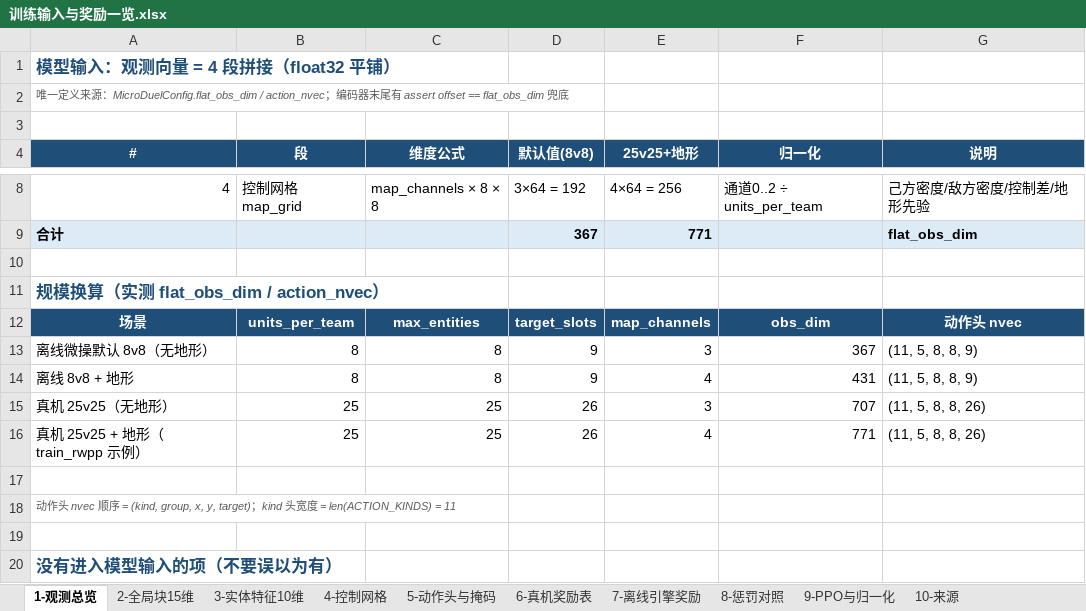
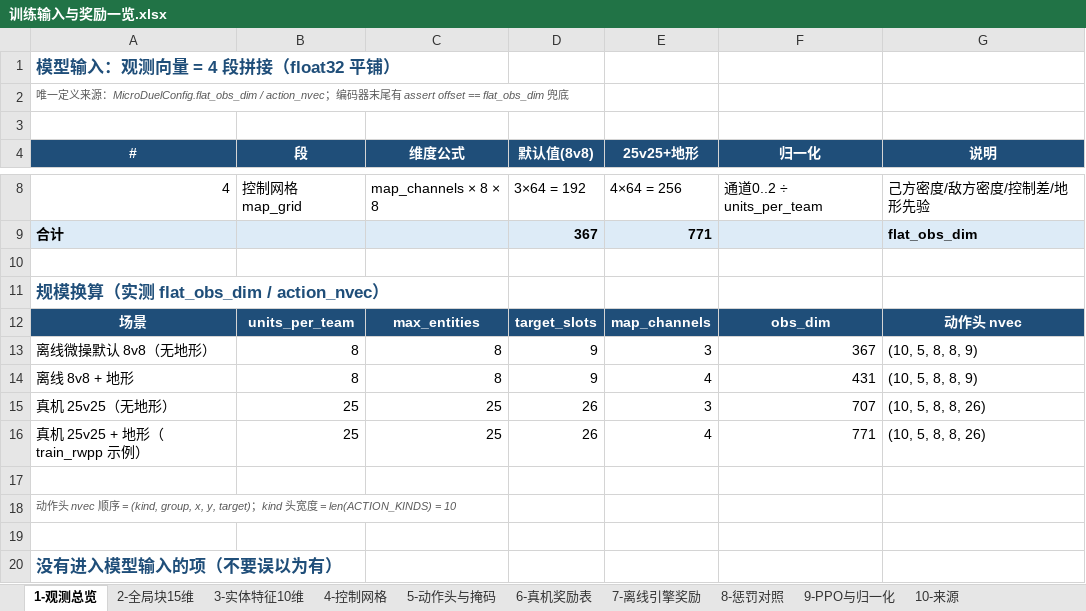
Before and after one commit to zp-home/ironzero, an Excel workbook: docs/训练输入与奖励一览.xlsx, sheet 1-观测总览, drawn as a sheet; only a part is shown, gaps mark what is left out; values as stored, in another font and other column widths than the file's, no borders; the diff names each change by its address in the sheet, - before the commit and + after, or states it on an @@ line.

```diff
--- a/docs/训练输入与奖励一览.xlsx (sheet 1-观测总览)
+++ b/docs/训练输入与奖励一览.xlsx (sheet 1-观测总览)
-G13:G14 (说明): (11, 5, 8, 8, 9)
+G13:G14 (说明): (10, 5, 8, 8, 9)
-G15:G16 (说明): (11, 5, 8, 8, 26)
+G15:G16 (说明): (10, 5, 8, 8, 26)
-A18 (#): …len(ACTION_KINDS) = 11
+A18 (#): …len(ACTION_KINDS) = 10
```
Also changed, not shown: sheet 5-动作头与掩码, sheet 6-真机奖励表, sheet 9-PPO与归一化, sheet 10-来源, sheet 8-惩罚对照, docs/观测与奖励改造清单.xlsx, 2 other files.
